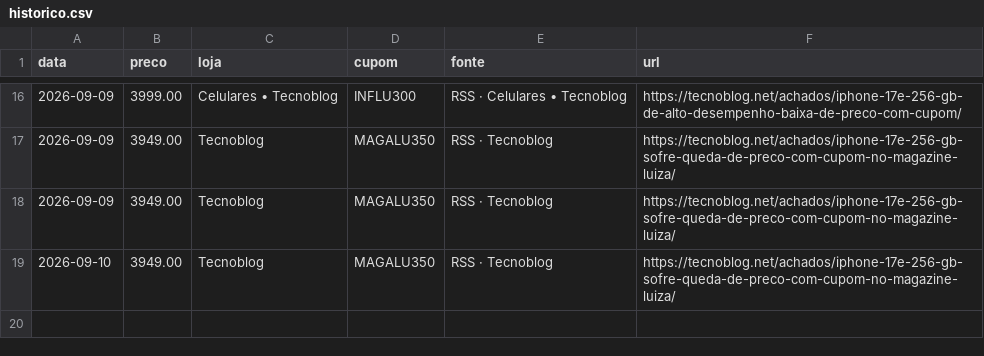
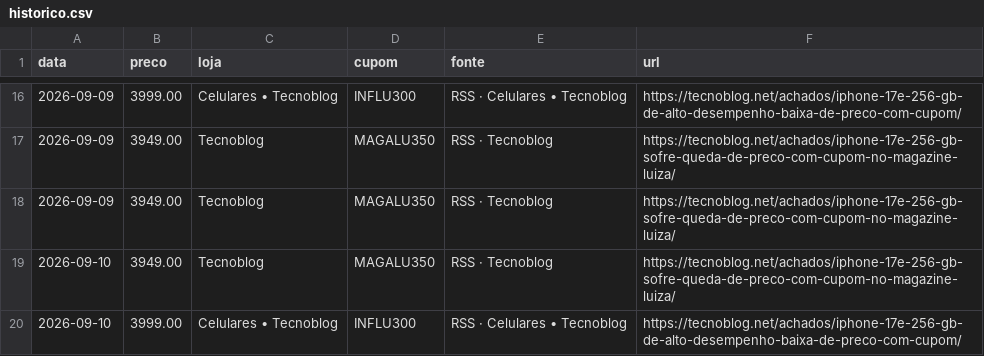
Before and after one commit to thiagodehollanda/watch-17e, a CSV file: historico.csv, drawn as a sheet; only a part is shown, gaps mark what is left out; the diff names each change by its address in the sheet, - before the commit and + after, or states it on an @@ line.

```diff
--- a/historico.csv
+++ b/historico.csv
+row 20: 2026-09-10 | 3999.00 | Celulares • Tecnoblog | INFLU300 | RSS · Celulares • Tecnoblog | https://tecnoblog.net/achados/iphone-17e-256-gb-de-alto-desempenho-baixa-de-preco-com-cupom/
```
Also changed, not shown: 1 other file.
